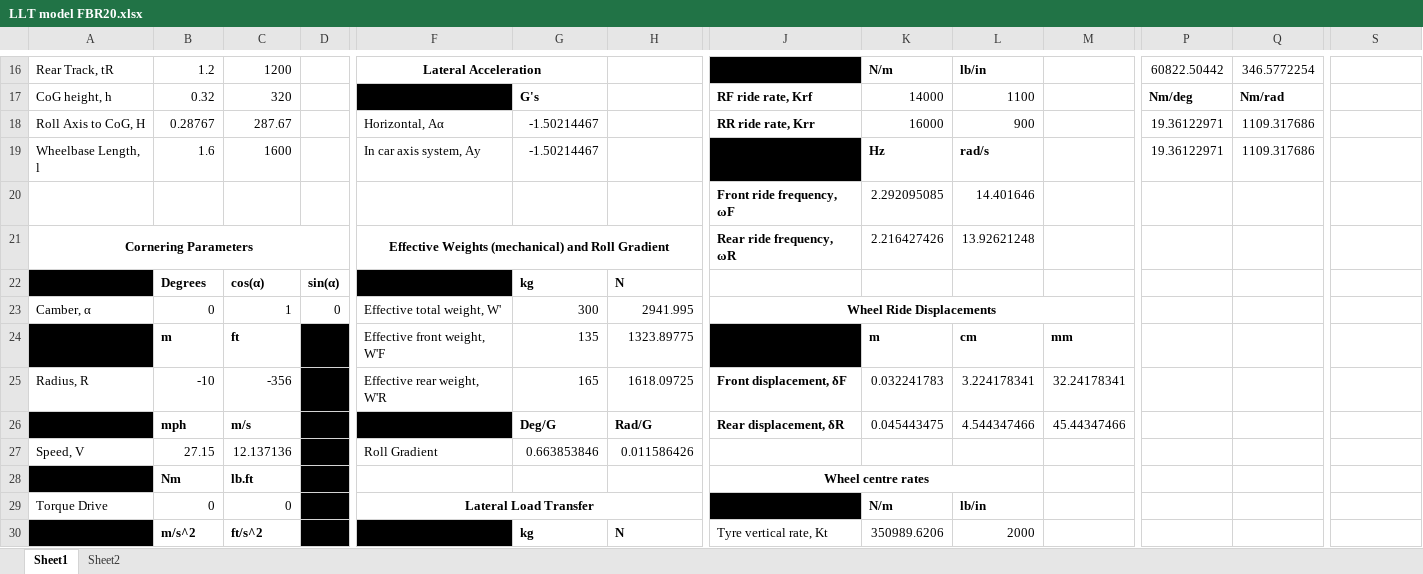
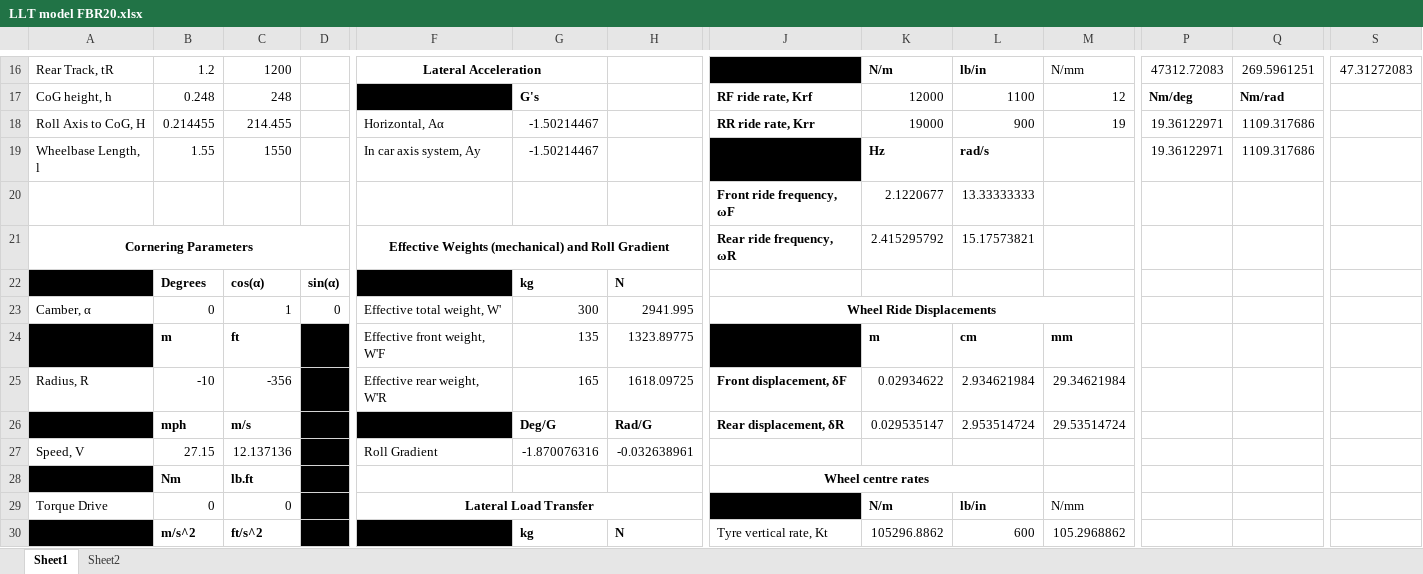
Before and after one commit to Joe-Story/FBR-VD, an Excel workbook: LLT model FBR20.xlsx, sheet Sheet1, drawn as a sheet; only a part is shown, gaps mark what is left out; values as stored, in another font and other column widths than the file's, no borders; removed rows and columns are numbered as before the commit, all else as after; rows hold the shown columns only; the diff covers the shown part only; the diff names each change by its address in the sheet, - before the commit and + after, or states it on an @@ line.

```diff
--- a/LLT model FBR20.xlsx (sheet Sheet1)
+++ b/LLT model FBR20.xlsx (sheet Sheet1)
-M16: (empty)
+M16: N/mm
-P16: 60822.50442
+P16: 47312.72083
-Q16: 346.5772254
+Q16: 269.5961251
-S16: (empty)
+S16: 47.31272083
-B17: 0.32
+B17: 0.248
-C17: 320
+C17: 248
-K17: 14000
+K17: 12000
-M17: (empty)
+M17: 12
-B18: 0.28767
+B18: 0.214455
-C18: 287.67
+C18: 214.455
-K18: 16000
+K18: 19000
-M18: (empty)
+M18: 19
-B19: 1.6
+B19: 1.55
-C19: 1600
+C19: 1550
-row 20:  |  |  |  |  |  |  | Front ride frequency, ωF | 2.292095085 | 14.401646
+row 20:  |  |  |  |  |  |  | Front ride frequency, ωF | 2.1220677 | 13.33333333
-K21: 2.216427426
+K21: 2.415295792
-L21: 13.92621248
+L21: 15.17573821
-K25: 0.032241783
+K25: 0.02934622
-L25: 3.224178341
+L25: 2.934621984
-M25: 32.24178341
+M25: 29.34621984
-K26: 0.045443475
+K26: 0.029535147
-L26: 4.544347466
+L26: 2.953514724
-M26: 45.44347466
+M26: 29.53514724
-G27: 0.663853846
+G27: -1.870076316
-H27: 0.011586426
+H27: -0.032638961
-M29: (empty)
+M29: N/mm
-K30: 350989.6206
+K30: 105296.8862
-L30: 2000
+L30: 600
-M30: (empty)
+M30: 105.2968862
```
Also changed, not shown: 1 added row, 1 removed row and 34 edited cells elsewhere in this sheet, 2020_fs_design_ic_spec_sheet_-_template.xlsx, 1 other file.
